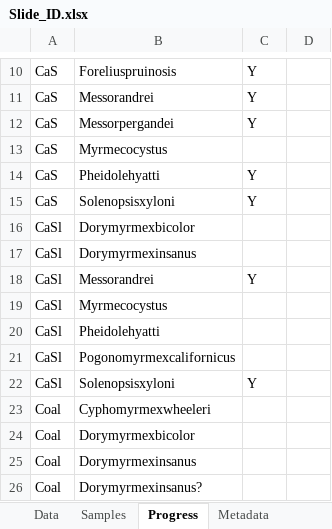
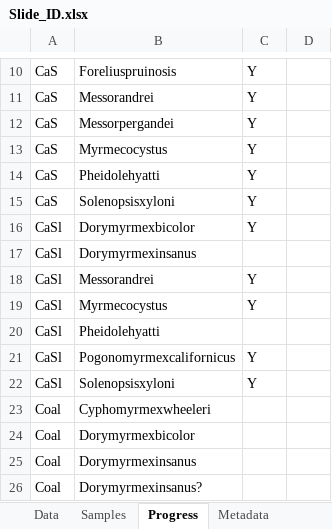
Before and after one commit to jennabraun/ant_habitat_coexistence, an Excel workbook: raw data/Slide_ID.xlsx, sheet Progress, drawn as a sheet; only a part is shown, gaps mark what is left out; values as stored, in another font and other column widths than the file's, no borders; the diff names each change by its address in the sheet, - before the commit and + after, or states it on an @@ line.

```diff
--- a/raw data/Slide_ID.xlsx (sheet Progress)
+++ b/raw data/Slide_ID.xlsx (sheet Progress)
-C13: (empty)
+C13: Y
-C16: (empty)
+C16: Y
-C19: (empty)
+C19: Y
-C21: (empty)
+C21: Y
```
Also changed, not shown: sheet Data.
